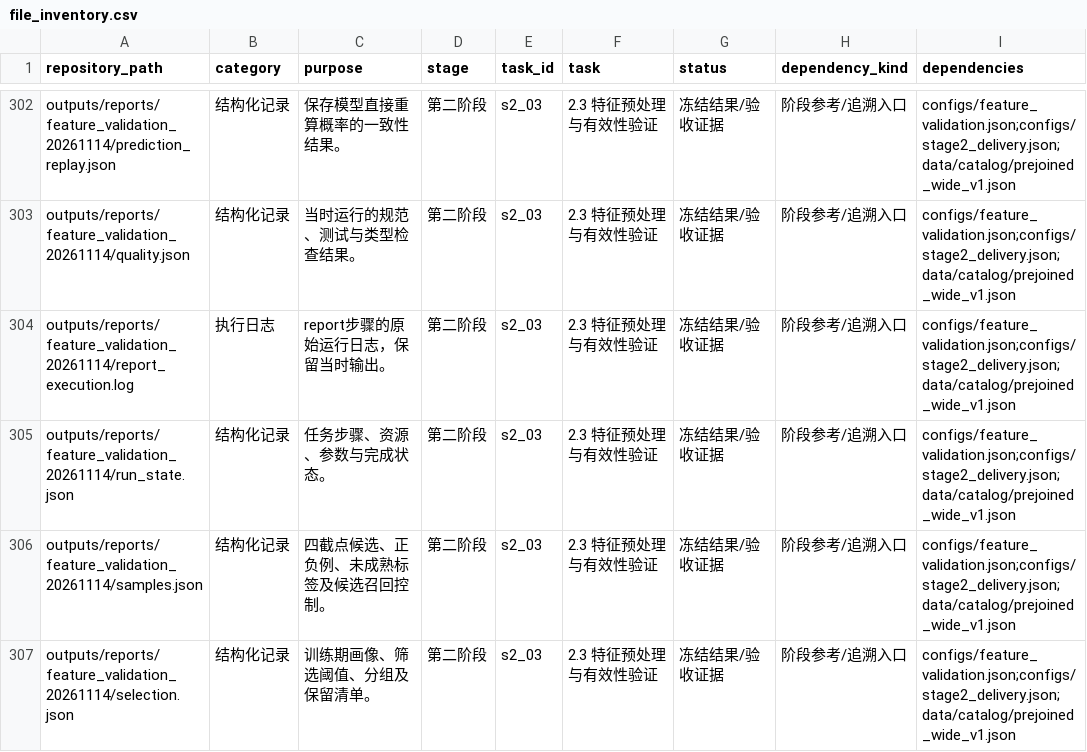
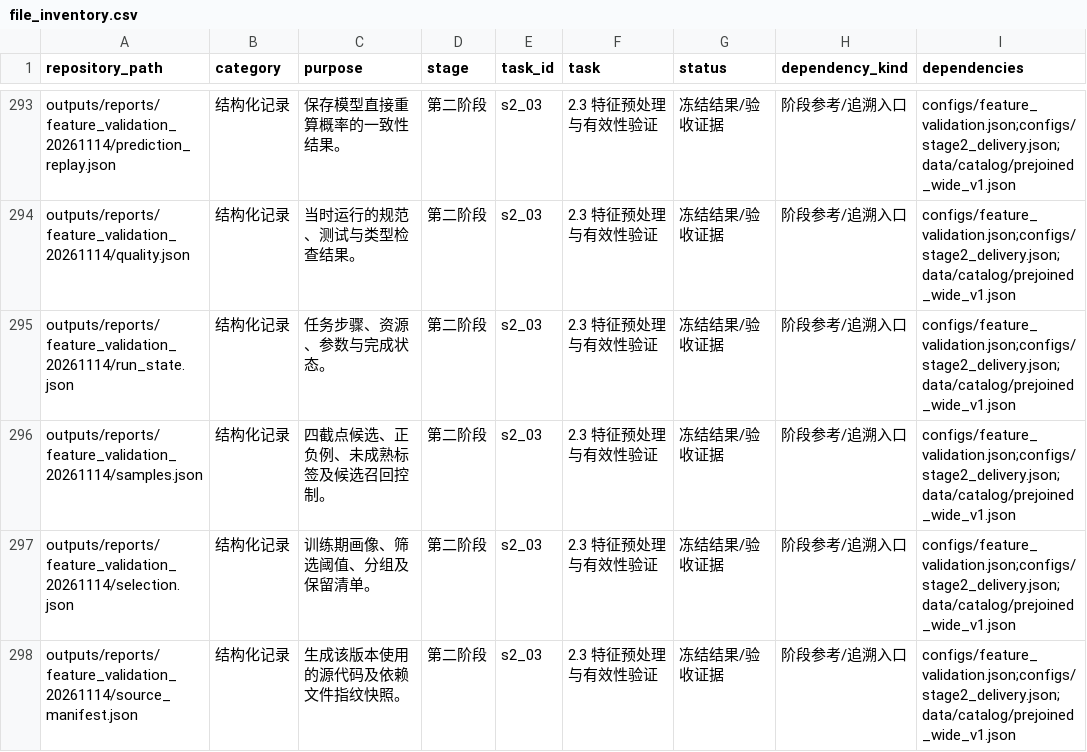
Before and after one commit to AlinaSweet/microsoft_user_behavior_analysis, a CSV file: docs/file_inventory.csv, drawn as a sheet; only a part is shown, gaps mark what is left out; the shorter side is filled out with more unchanged rows; the diff covers the shown part only.

```diff
--- a/docs/file_inventory.csv
+++ b/docs/file_inventory.csv
@@ -303,3 +294,2 @@ outputs/reports/feature_validation_20261114/prediction_replay.json,结构化记
 outputs/reports/feature_validation_20261114/quality.json,结构化记录,当时运行的规范、测试与类型检查结果。,第二阶段,s2_03,2.3 特征预处理与有效性验证,冻结结果/验收证据,阶段参考/追溯入口,configs/feature_validation.json;configs/stage2_delivery.json;data/catalog/prejoined_wide_v1.json
-outputs/reports/feature_validation_20261114/report_execution.log,执行日志,report步骤的原始运行日志，保留当时输出。,第二阶段,s2_03,2.3 特征预处理与有效性验证,冻结结果/验收证据,阶段参考/追溯入口,configs/feature_validation.json;configs/stage2_delivery.json;data/catalog/prejoined_wide_v1.json
 outputs/reports/feature_validation_20261114/run_state.json,结构化记录,任务步骤、资源、参数与完成状态。,第二阶段,s2_03,2.3 特征预处理与有效性验证,冻结结果/验收证据,阶段参考/追溯入口,configs/feature_validation.json;configs/stage2_delivery.json;data/catalog/prejoined_wide_v1.json
```
Also changed, not shown: 11 removed rows elsewhere in this file, 13 other files.
